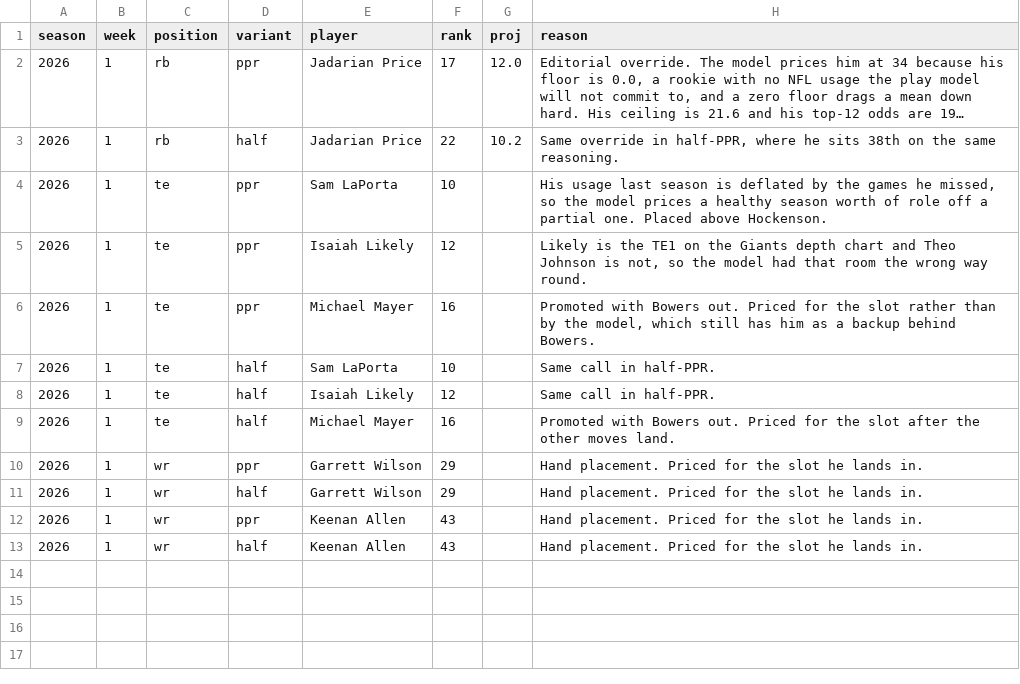
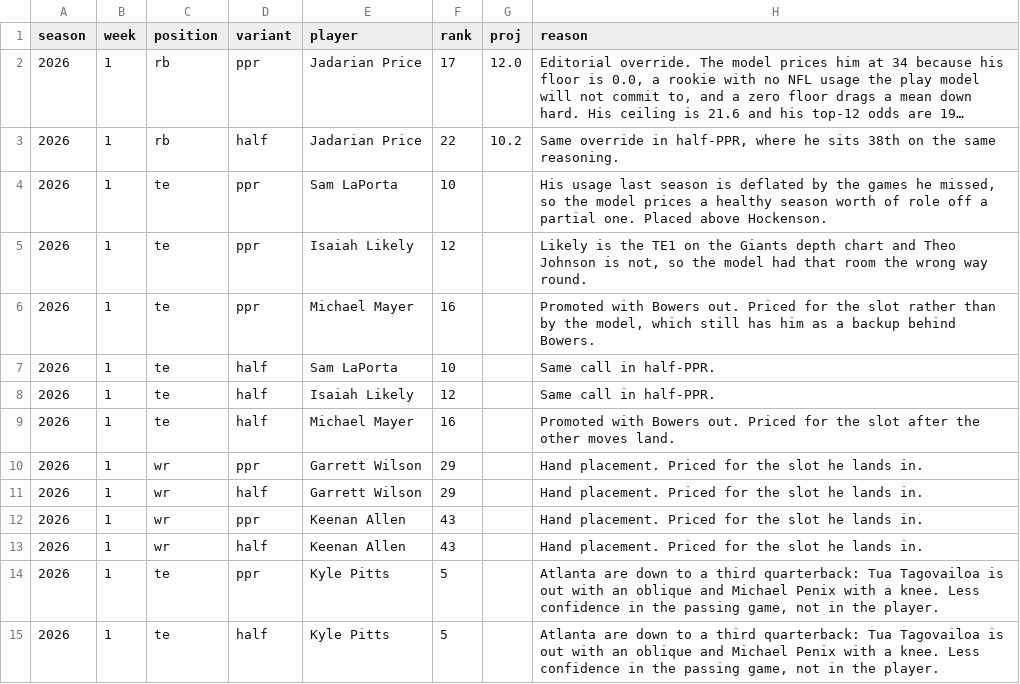
Before and after one commit to maditphillips/The-Delta-Duo, a CSV file: data/weekly/manual-ranks.csv, drawn as a sheet; long unchanged cells end in ….

```diff
--- a/data/weekly/manual-ranks.csv
+++ b/data/weekly/manual-ranks.csv
@@ -13 +13,3 @@ season,week,position,variant,player,rank,proj,reason
 2026,1,wr,half,Keenan Allen,43,,Hand placement. Priced for the slot he lands in.
+2026,1,te,ppr,Kyle Pitts,5,,"Atlanta are down to a third quarterback: Tua Tagovailoa is out with an oblique and Michael Penix with a knee. Less confidence in the passing game, not in the player."
+2026,1,te,half,Kyle Pitts,5,,"Atlanta are down to a third quarterback: Tua Tagovailoa is out with an oblique and Michael Penix with a knee. Less confidence in the passing game, not in the player."
```
Also changed, not shown: data/weekly/2026/week-01/te-half.csv, data/weekly/2026/week-01/te-ppr.csv, 2 other files.
